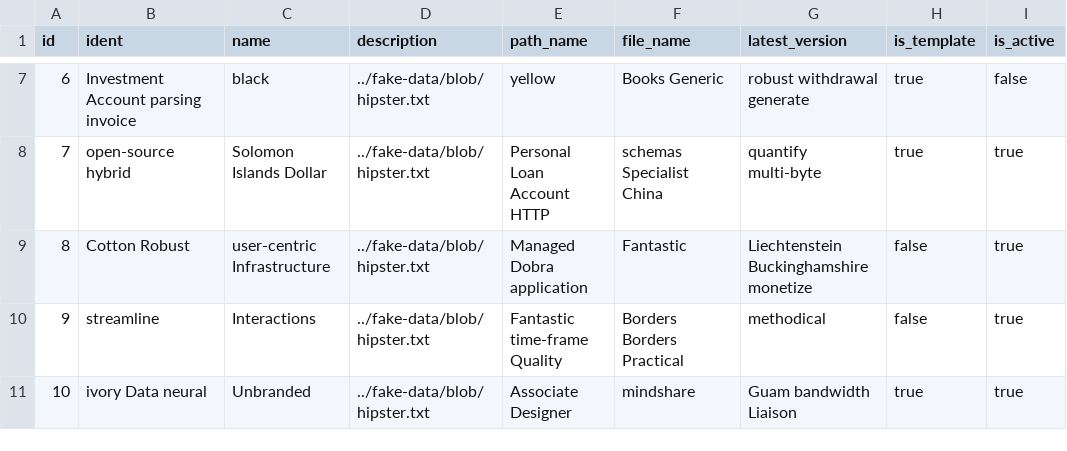
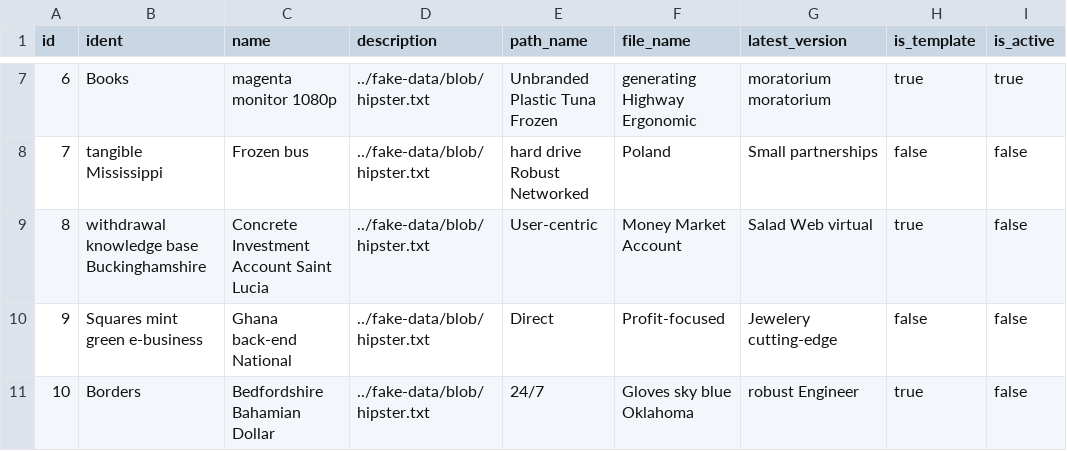
Before and after one commit to Lakshamana/spm-mini, a CSV file: src/main/resources/config/liquibase/fake-data/artifact.csv, drawn as a sheet; only a part is shown, gaps mark what is left out; the diff covers the shown part only.

```diff
--- a/src/main/resources/config/liquibase/fake-data/artifact.csv
+++ b/src/main/resources/config/liquibase/fake-data/artifact.csv
@@ -7,5 +7,5 @@ id;ident;name;description;path_name;file_name;latest_version;is_template;is_acti
-6;Investment Account parsing invoice;black;../fake-data/blob/hipster.txt;yellow;Books Generic;robust withdrawal generate;true;false
-7;open-source hybrid;Solomon Islands Dollar;../fake-data/blob/hipster.txt;Personal Loan Account HTTP;schemas Specialist China;quantify multi-byte;true;true
-8;Cotton Robust;user-centric Infrastructure;../fake-data/blob/hipster.txt;Managed Dobra application;Fantastic;Liechtenstein Buckinghamshire monetize;false;true
-9;streamline;Interactions;../fake-data/blob/hipster.txt;Fantastic time-frame Quality;Borders Borders Practical;methodical;false;true
-10;ivory Data neural;Unbranded;../fake-data/blob/hipster.txt;Associate Designer;mindshare;Guam bandwidth Liaison;true;true
+6;Books;magenta monitor 1080p;../fake-data/blob/hipster.txt;Unbranded Plastic Tuna Frozen;generating Highway Ergonomic;moratorium moratorium;true;true
+7;tangible Mississippi;Frozen bus;../fake-data/blob/hipster.txt;hard drive Robust Networked;Poland;Small partnerships;false;false
+8;withdrawal knowledge base Buckinghamshire;Concrete Investment Account Saint Lucia;../fake-data/blob/hipster.txt;User-centric;Money Market Account;Salad Web virtual;true;false
+9;Squares mint green e-business;Ghana back-end National;../fake-data/blob/hipster.txt;Direct;Profit-focused;Jewelery cutting-edge;false;false
+10;Borders;Bedfordshire Bahamian Dollar;../fake-data/blob/hipster.txt;24/7;Gloves sky blue Oklahoma;robust Engineer;true;false
```
Also changed, not shown: 30 edited cells elsewhere in this file, src/main/resources/config/liquibase/fake-data/process.csv, 19 other files.
